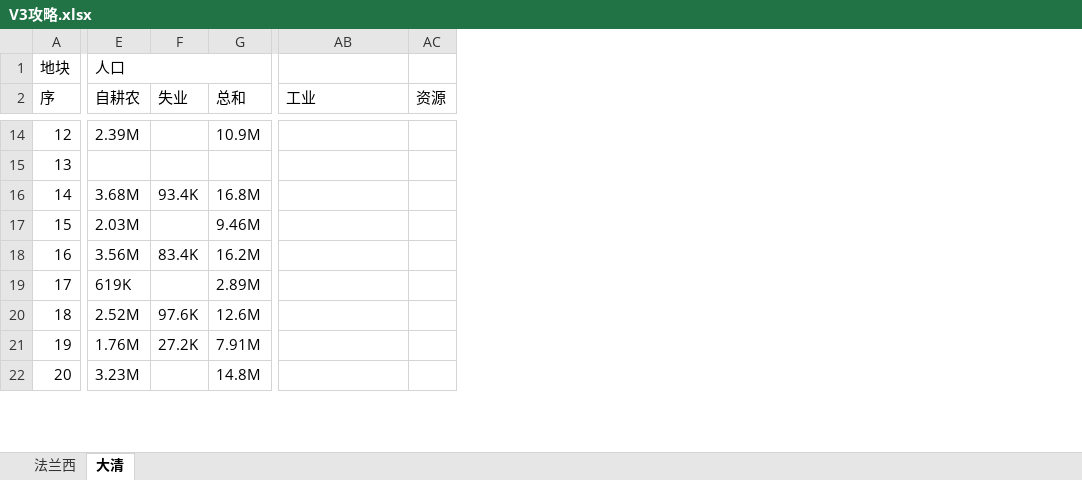
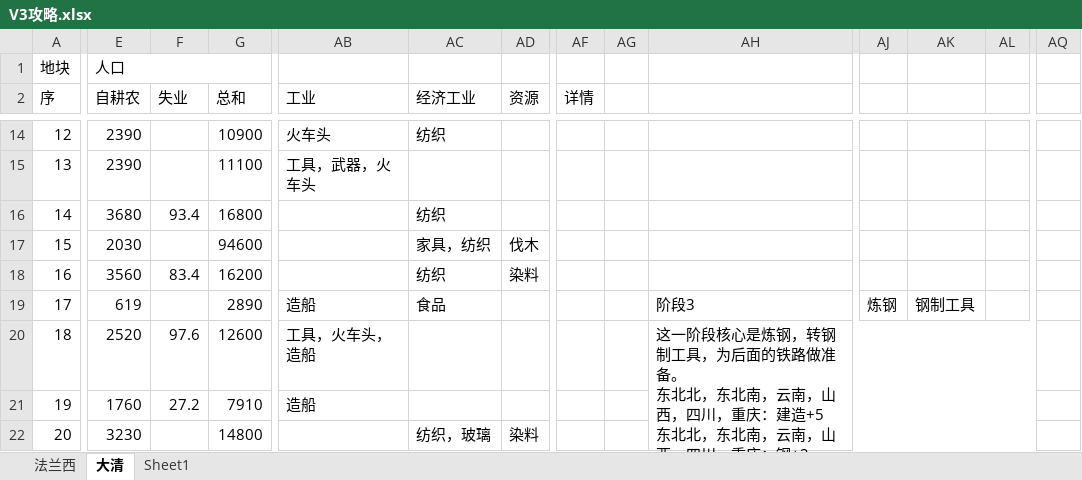
Before and after one commit to hataksumo/DesignerDoc, an Excel workbook: 游戏分析/游戏攻略/V3攻略.xlsx, sheet 大清, drawn as a sheet; only a part is shown, gaps mark what is left out; values as stored, in another font and other column widths than the file's, no cell formats; addresses are those after the commit; ↵ is a line break in a cell; the diff covers the shown part only; the diff names each change by its address in the sheet, - before the commit and + after, or states it on an @@ line.

```diff
--- a/游戏分析/游戏攻略/V3攻略.xlsx (sheet 大清)
+++ b/游戏分析/游戏攻略/V3攻略.xlsx (sheet 大清)
+sheet tab: Sheet1
+column AC (经济工业), rows 14-22: 纺织 |  | 纺织 | 家具，纺织 | 纺织 | 食品 |  |  | 纺织，玻璃
+column AF (详情), empty
+column AG, empty
+column AH, rows 19-20: 阶段3 | 这一阶段核心是炼钢，转钢制工具，为后面的铁路做准备。 ↵ 东北北，东北南，云南，山西，四川，重庆：建造+5 ↵ 东北北，东北南，云南，山西，四川，重庆：钢+2 ↵ 当能够完全不红箱子铁质建造时，就该铺行政了
+column AJ, row 19: 炼钢
+column AK, row 19: 钢制工具
+column AL, empty
+column AQ, empty
-E14 (自耕农): 2.39M
+E14 (自耕农): 2390
-G14 (总和): 10.9M
+G14 (总和): 10900
-AB14 (工业): (empty)
+AB14 (工业): 火车头
-E15 (自耕农): (empty)
+E15 (自耕农): 2390
-G15 (总和): (empty)
+G15 (总和): 11100
-AB15 (工业): (empty)
+AB15 (工业): 工具，武器，火车头
-E16 (自耕农): 3.68M
+E16 (自耕农): 3680
-F16 (失业): 93.4K
+F16 (失业): 93.4
-G16 (总和): 16.8M
+G16 (总和): 16800
-E17 (自耕农): 2.03M
+E17 (自耕农): 2030
-G17 (总和): 9.46M
+G17 (总和): 94600
-AD17 (资源): (empty)
+AD17 (资源): 伐木
-E18 (自耕农): 3.56M
+E18 (自耕农): 3560
-F18 (失业): 83.4K
+F18 (失业): 83.4
-G18 (总和): 16.2M
+G18 (总和): 16200
-AD18 (资源): (empty)
+AD18 (资源): 染料
-E19 (自耕农): 619K
+E19 (自耕农): 619
-G19 (总和): 2.89M
+G19 (总和): 2890
-AB19 (工业): (empty)
+AB19 (工业): 造船
-E20 (自耕农): 2.52M
+E20 (自耕农): 2520
-F20 (失业): 97.6K
+F20 (失业): 97.6
-G20 (总和): 12.6M
+G20 (总和): 12600
-AB20 (工业): (empty)
+AB20 (工业): 工具，火车头，造船
-E21 (自耕农): 1.76M
+E21 (自耕农): 1760
-F21 (失业): 27.2K
+F21 (失业): 27.2
-G21 (总和): 7.91M
+G21 (总和): 7910
-AB21 (工业): (empty)
+AB21 (工业): 造船
-E22 (自耕农): 3.23M
+E22 (自耕农): 3230
-G22 (总和): 14.8M
+G22 (总和): 14800
-AD22 (资源): (empty)
+AD22 (资源): 染料
```
Also changed, not shown: 5 added columns and 96 edited cells elsewhere in this sheet, cell formats, 2 other files.
